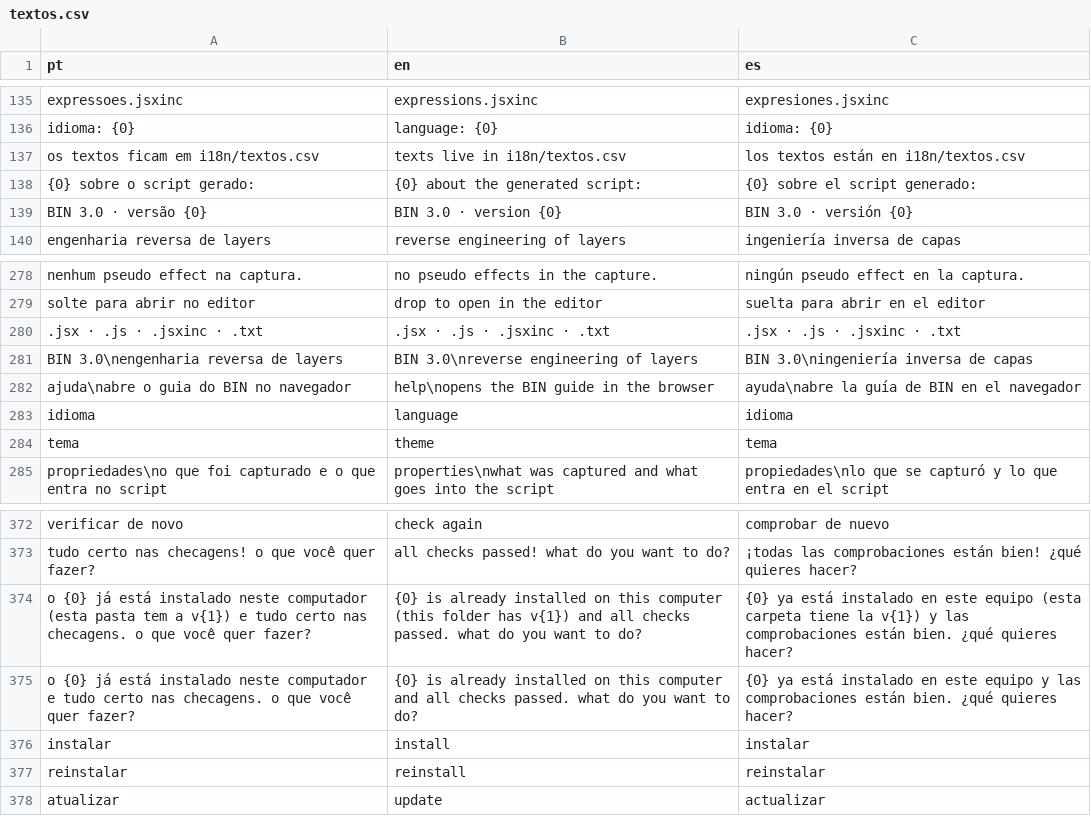
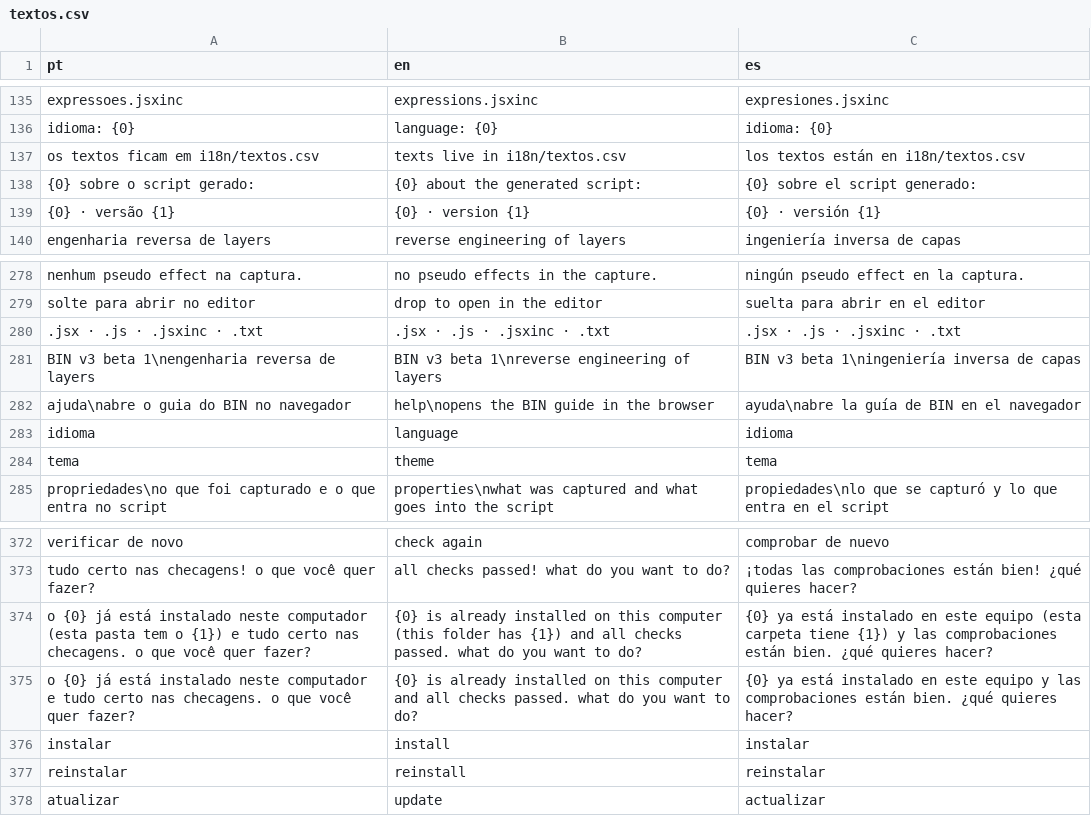
Before and after one commit to jmbillard/bin, a CSV file: bin-cep/i18n/textos.csv, drawn as a sheet; only a part is shown, gaps mark what is left out.

```diff
--- a/bin-cep/i18n/textos.csv
+++ b/bin-cep/i18n/textos.csv
@@ -138,3 +138,3 @@ os textos ficam em i18n/textos.csv,texts live in i18n/textos.csv,los textos est
 {0} sobre o script gerado:,{0} about the generated script:,{0} sobre el script generado:
-BIN 3.0 · versão {0},BIN 3.0 · version {0},BIN 3.0 · versión {0}
+{0} · versão {1},{0} · version {1},{0} · versión {1}
 engenharia reversa de layers,reverse engineering of layers,ingeniería inversa de capas
@@ -280,3 +280,3 @@ solte para abrir no editor,drop to open in the editor,suelta para abrir en el ed
 .jsx · .js · .jsxinc · .txt,.jsx · .js · .jsxinc · .txt,.jsx · .js · .jsxinc · .txt
-BIN 3.0\nengenharia reversa de layers,BIN 3.0\nreverse engineering of layers,BIN 3.0\ningeniería inversa de capas
+BIN v3 beta 1\nengenharia reversa de layers,BIN v3 beta 1\nreverse engineering of layers,BIN v3 beta 1\ningeniería inversa de capas
 ajuda\nabre o guia do BIN no navegador,help\nopens the BIN guide in the browser,ayuda\nabre la guía de BIN en el navegador
@@ -373,3 +373,3 @@ verificar de novo,check again,comprobar de nuevo
 tudo certo nas checagens! o que você quer fazer?,all checks passed! what do you want to do?,¡todas las comprobaciones están bien! ¿qué quieres hacer?
-o {0} já está instalado neste computador (esta pasta tem a v{1}) e tudo certo nas checagens. o que você quer fazer?,{0} is already installed on this computer (this folder has v{1}) and all checks passed. what do you want to do?,{0} ya está instalado en este equipo (esta carpeta tiene la v{1}) y las comprobaciones están bien. ¿qué quieres hacer?
+o {0} já está instalado neste computador (esta pasta tem o {1}) e tudo certo nas checagens. o que você quer fazer?,{0} is already installed on this computer (this folder has {1}) and all checks passed. what do you want to do?,{0} ya está instalado en este equipo (esta carpeta tiene {1}) y las comprobaciones están bien. ¿qué quieres hacer?
 o {0} já está instalado neste computador e tudo certo nas checagens. o que você quer fazer?,{0} is already installed on this computer and all checks passed. what do you want to do?,{0} ya está instalado en este equipo y las comprobaciones están bien. ¿qué quieres hacer?
```
Also changed, not shown: 15 other files.
